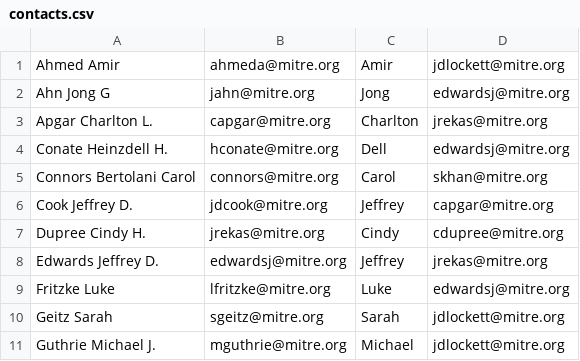
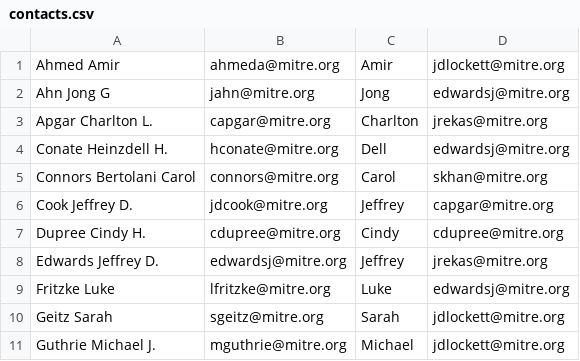
Before and after one commit to ejnewman-mitre/dts-report, a CSV file: contacts.csv, drawn as a sheet; only a part is shown.

```diff
--- a/contacts.csv
+++ b/contacts.csv
@@ -6,3 +6,3 @@ Connors Bertolani Carol,connors@mitre.org,Carol,skhan@mitre.org
 Cook Jeffrey D.,jdcook@mitre.org,Jeffrey,capgar@mitre.org
-Dupree Cindy H.,jrekas@mitre.org,Cindy,cdupree@mitre.org
+Dupree Cindy H.,cdupree@mitre.org,Cindy,cdupree@mitre.org
 Edwards Jeffrey D.,edwardsj@mitre.org,Jeffrey,jrekas@mitre.org
```
Also changed, not shown: 5 other files.
